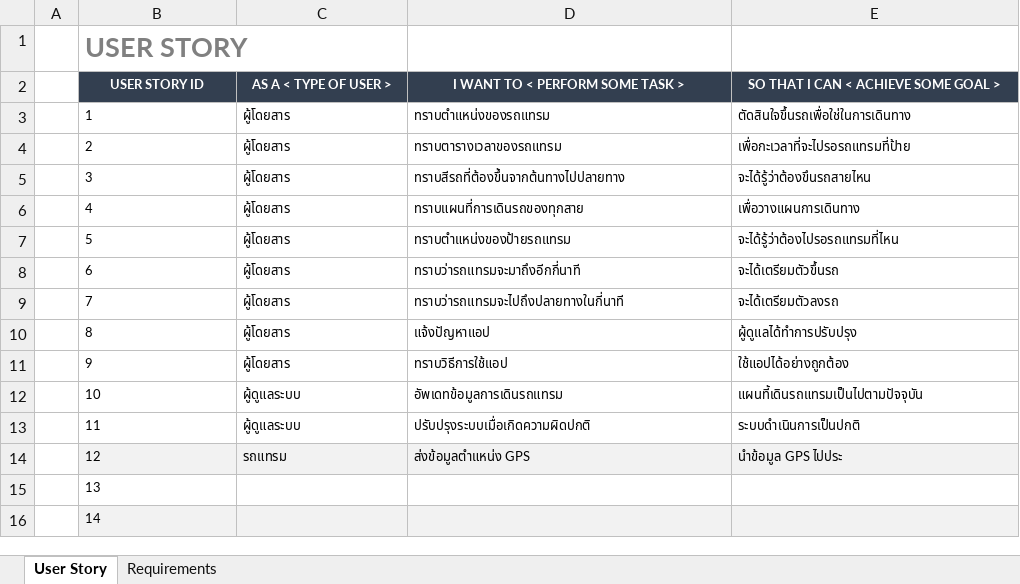
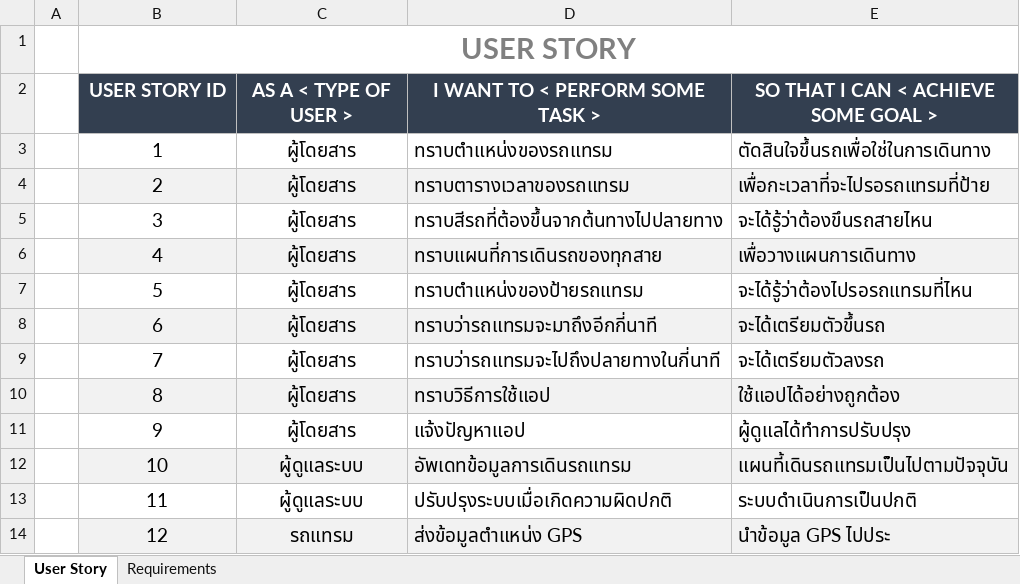
Before and after one commit to Domineice/Tram_tracking_draft, an Excel workbook: SoftwareRequirements_project.xlsx, sheet User Story, drawn as a sheet; values as stored, in another font and other column widths than the file's, no borders; the diff names each change by its address in the sheet, - before the commit and + after, or states it on an @@ line.

Commit message:
Update SoftwareRequirements_project.xlsx

```diff
--- a/SoftwareRequirements_project.xlsx (sheet User Story)
+++ b/SoftwareRequirements_project.xlsx (sheet User Story)
@@ B1 text size: larger, alignment: left → center @@
+B1:E1 merged
@@ B2:E14 text size: larger @@
-B3:C14 alignment: left
+B3:C14 alignment: center
-B4:E4 fill: none
+B4:E4 fill: #F2F2F2
-B6:E6 fill: none
+B6:E6 fill: #F2F2F2
-B8:E8 fill: none
+B8:E8 fill: #F2F2F2
-B10:E10 fill: none
+B10:E10 fill: #F2F2F2
-D10 (I WANT TO < PERFORM SOME TASK >): แจ้งปัญหาแอป
+D10 (I WANT TO < PERFORM SOME TASK >): ทราบวิธีการใช้แอป
-E10: ผู้ดูแลได้ทำการปรับปรุง
+E10: ใช้แอปได้อย่างถูกต้อง
-D11 (I WANT TO < PERFORM SOME TASK >): ทราบวิธีการใช้แอป
+D11 (I WANT TO < PERFORM SOME TASK >): แจ้งปัญหาแอป
-E11: ใช้แอปได้อย่างถูกต้อง
+E11: ผู้ดูแลได้ทำการปรับปรุง
-B12:E12 fill: none
+B12:E12 fill: #F2F2F2
-row 15:  | 13
-row 16:  | 14
```
Also changed, not shown: sheet Requirements, formulas that keep their value.
